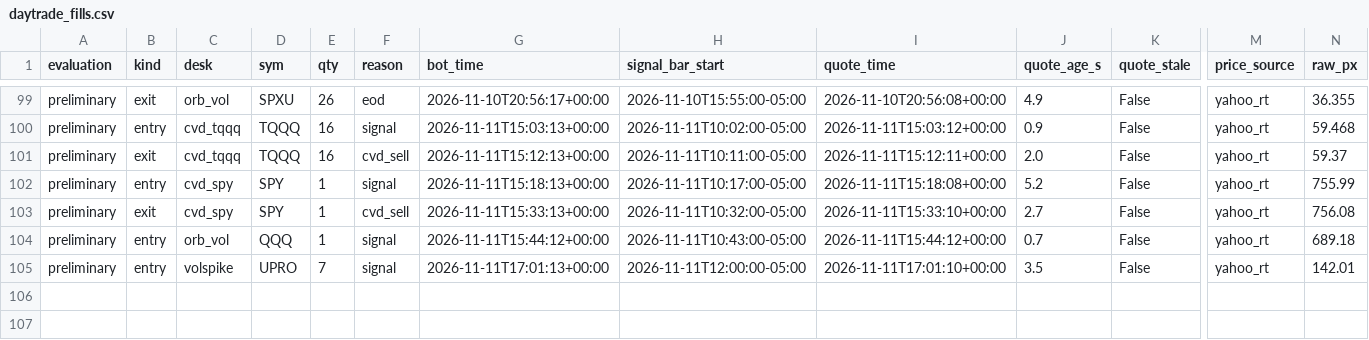
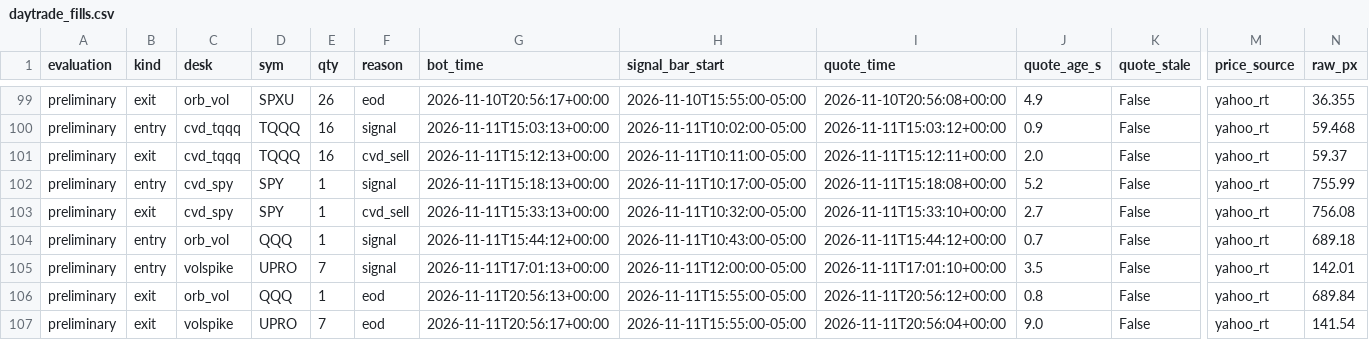
Before and after one commit to vivekgomathinayagam-ux/Trading-lab, a CSV file: ledger/daytrade_fills.csv, drawn as a sheet; only a part is shown, gaps mark what is left out; rows hold the shown columns only; the diff names each change by its address in the sheet, - before the commit and + after, or states it on an @@ line.

Commit message:
snapshot 2026-11-11T16:00-05:00

```diff
--- a/ledger/daytrade_fills.csv
+++ b/ledger/daytrade_fills.csv
+row 106: preliminary | exit | orb_vol | QQQ | 1 | eod | 2026-11-11T20:56:13+00:00 | 2026-11-11T15:55:00-05:00 | 2026-11-11T20:56:12+00:00 | 0.8 | False | yahoo_rt | 689.84
+row 107: preliminary | exit | volspike | UPRO | 7 | eod | 2026-11-11T20:56:17+00:00 | 2026-11-11T15:55:00-05:00 | 2026-11-11T20:56:04+00:00 | 9.0 | False | yahoo_rt | 141.54
```
